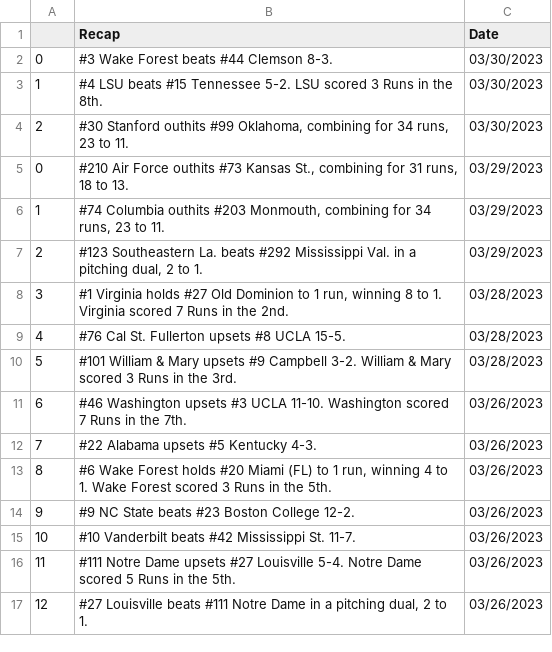
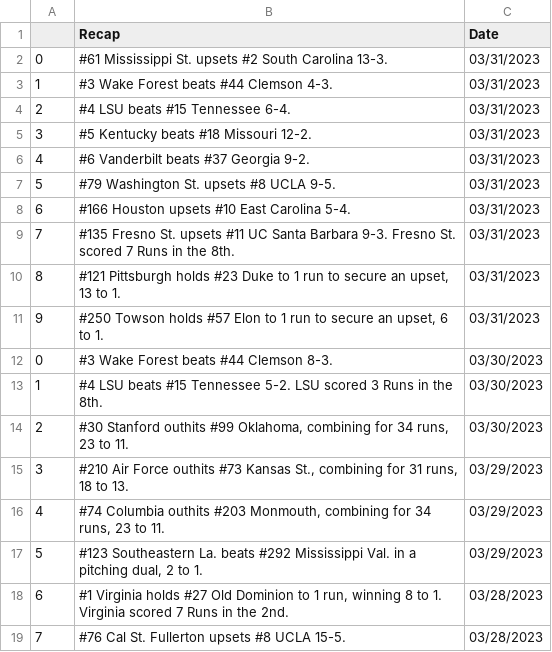
Before and after one commit to BootAnalytics/BootAnalytics.github.io, a CSV file: data/recaptable.csv, drawn as a sheet; only a part is shown; the shorter side is filled out with more unchanged rows; addresses are those after the commit; the diff names each change by its address in the sheet, - before the commit and + after, or states it on an @@ line.

```diff
--- a/data/recaptable.csv
+++ b/data/recaptable.csv
+row 2: 0 | #61 Mississippi St. upsets #2 South Carolina 13-3. | 03/31/2023
+row 3: 1 | #3 Wake Forest beats #44 Clemson 4-3. | 03/31/2023
+row 4: 2 | #4 LSU beats #15 Tennessee 6-4. | 03/31/2023
+row 5: 3 | #5 Kentucky beats #18 Missouri 12-2. | 03/31/2023
+row 6: 4 | #6 Vanderbilt beats #37 Georgia 9-2. | 03/31/2023
+row 7: 5 | #79 Washington St. upsets #8 UCLA 9-5. | 03/31/2023
+row 8: 6 | #166 Houston upsets #10 East Carolina 5-4. | 03/31/2023
+row 9: 7 | #135 Fresno St. upsets #11 UC Santa Barbara 9-3. Fresno St. scored 7 Runs in the 8th. | 03/31/2023
+row 10: 8 | #121 Pittsburgh holds #23 Duke to 1 run to secure an upset, 13 to 1. | 03/31/2023
+row 11: 9 | #250 Towson holds #57 Elon to 1 run to secure an upset, 6 to 1. | 03/31/2023
@@ column A renumbered from row 15 down @@
```
Also changed, not shown: 1 other file.
